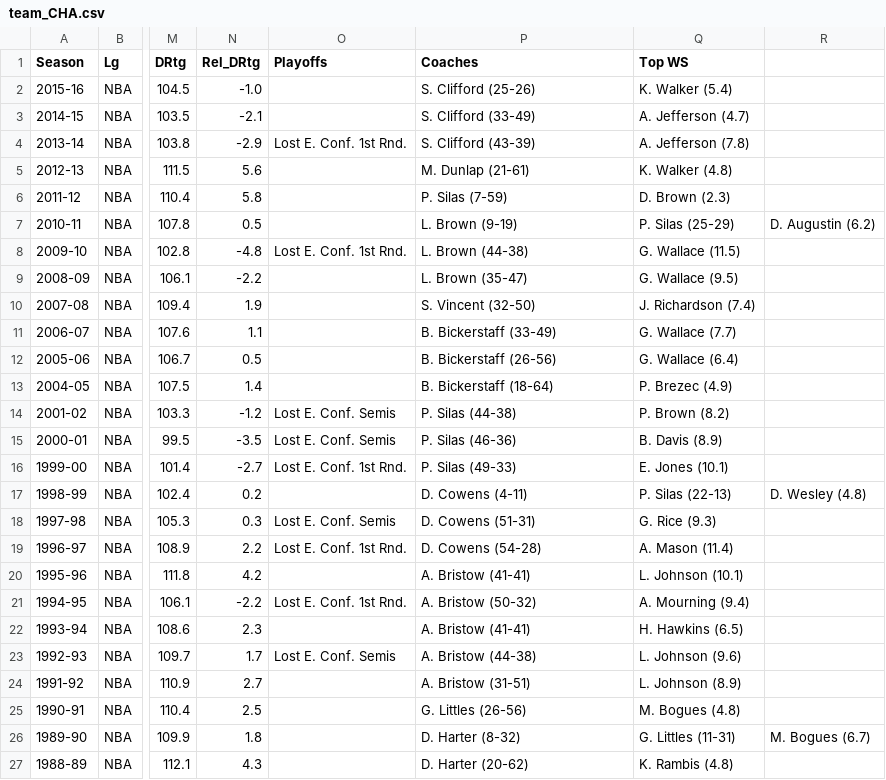
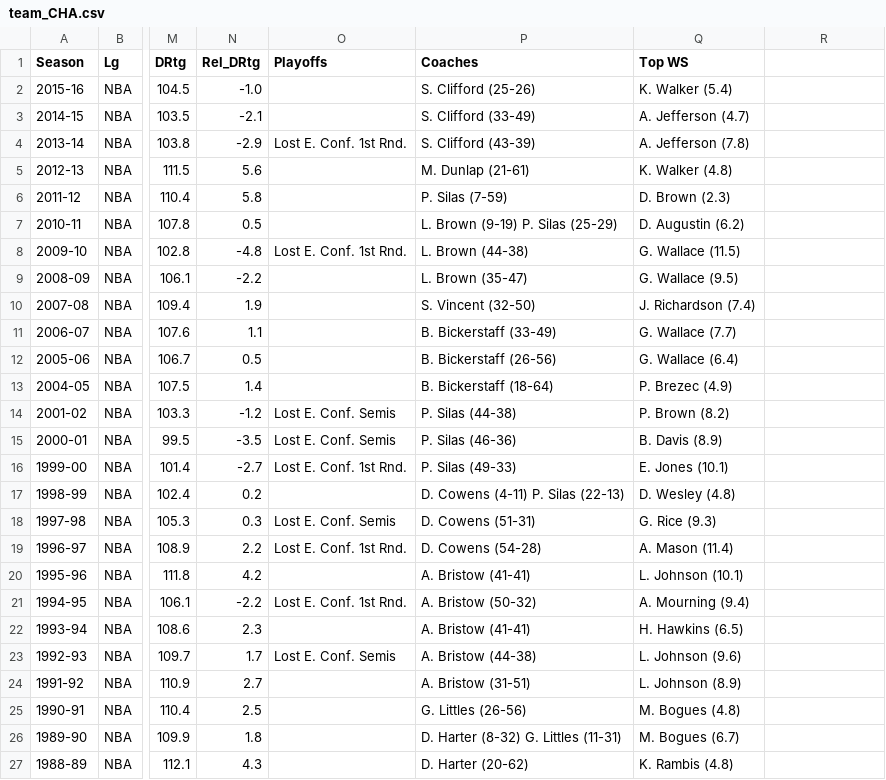
Before and after one commit to hipresario/ProjectNBA, a CSV file: source/data/team_CHA.csv, drawn as a sheet; only a part is shown, gaps mark what is left out; the diff names each change by its address in the sheet, - before the commit and + after, or states it on an @@ line.

```diff
--- a/source/data/team_CHA.csv
+++ b/source/data/team_CHA.csv
-P7 (Coaches): L. Brown (9-19)
+P7 (Coaches): L. Brown (9-19) P. Silas (25-29)
-Q7 (Top WS): P. Silas (25-29)
+Q7 (Top WS): D. Augustin (6.2)
-R7: D. Augustin (6.2)
+R7: (empty)
-P17 (Coaches): D. Cowens (4-11)
+P17 (Coaches): D. Cowens (4-11) P. Silas (22-13)
-Q17 (Top WS): P. Silas (22-13)
+Q17 (Top WS): D. Wesley (4.8)
-R17: D. Wesley (4.8)
+R17: (empty)
-P26 (Coaches): D. Harter (8-32)
+P26 (Coaches): D. Harter (8-32) G. Littles (11-31)
-Q26 (Top WS): G. Littles (11-31)
+Q26 (Top WS): M. Bogues (6.7)
-R26: M. Bogues (6.7)
+R26: (empty)
```
Also changed, not shown: source/data/team_ATL.csv, source/data/team_BOS.csv, 33 other files.
